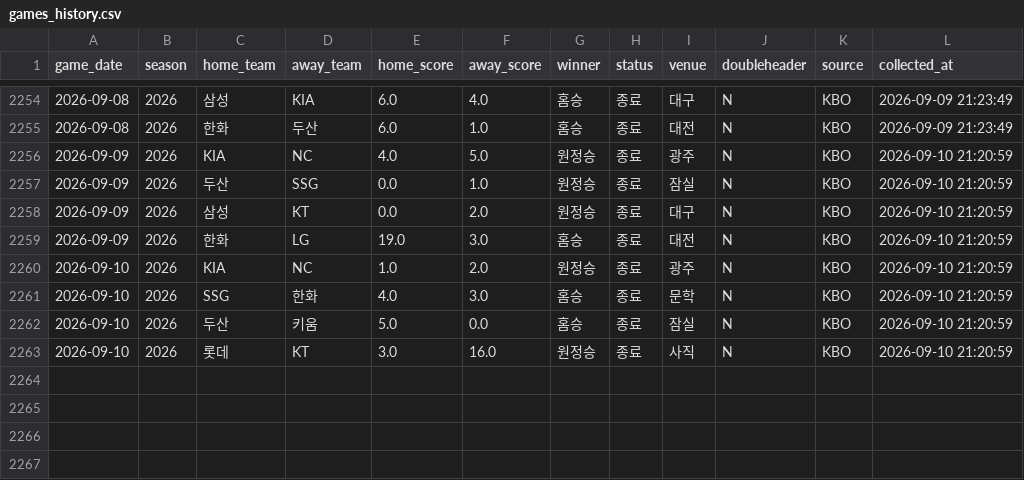
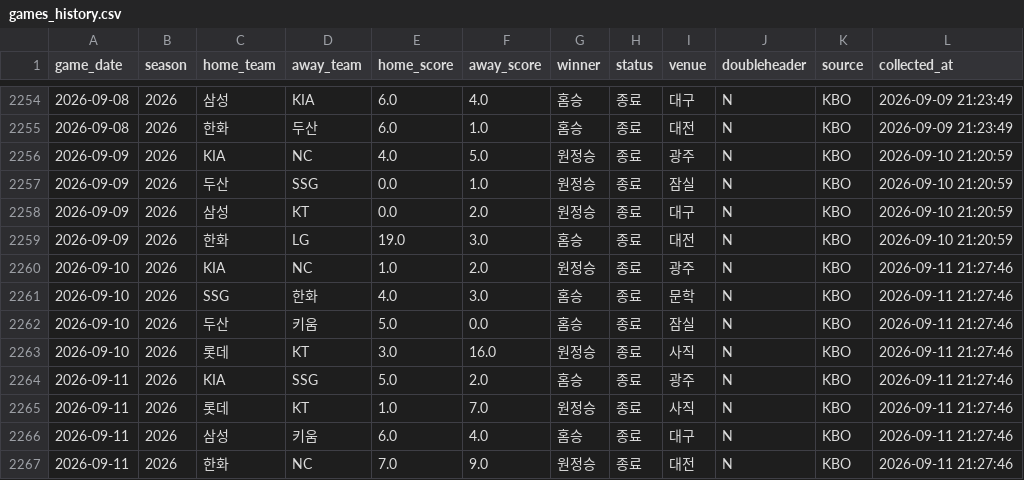
Before and after one commit to limanho001014-create/kbo-predictor-dynamic, a CSV file: data/games_history.csv, drawn as a sheet; only a part is shown, gaps mark what is left out.

```diff
--- a/data/games_history.csv
+++ b/data/games_history.csv
@@ -2259,5 +2259,9 @@
 2026-09-09,2026,한화,LG,19.0,3.0,홈승,종료,대전,N,KBO,2026-09-10 21:20:59
-2026-09-10,2026,KIA,NC,1.0,2.0,원정승,종료,광주,N,KBO,2026-09-10 21:20:59
-2026-09-10,2026,SSG,한화,4.0,3.0,홈승,종료,문학,N,KBO,2026-09-10 21:20:59
-2026-09-10,2026,두산,키움,5.0,0.0,홈승,종료,잠실,N,KBO,2026-09-10 21:20:59
-2026-09-10,2026,롯데,KT,3.0,16.0,원정승,종료,사직,N,KBO,2026-09-10 21:20:59
+2026-09-10,2026,KIA,NC,1.0,2.0,원정승,종료,광주,N,KBO,2026-09-11 21:27:46
+2026-09-10,2026,SSG,한화,4.0,3.0,홈승,종료,문학,N,KBO,2026-09-11 21:27:46
+2026-09-10,2026,두산,키움,5.0,0.0,홈승,종료,잠실,N,KBO,2026-09-11 21:27:46
+2026-09-10,2026,롯데,KT,3.0,16.0,원정승,종료,사직,N,KBO,2026-09-11 21:27:46
+2026-09-11,2026,KIA,SSG,5.0,2.0,홈승,종료,광주,N,KBO,2026-09-11 21:27:46
+2026-09-11,2026,롯데,KT,1.0,7.0,원정승,종료,사직,N,KBO,2026-09-11 21:27:46
+2026-09-11,2026,삼성,키움,6.0,4.0,홈승,종료,대구,N,KBO,2026-09-11 21:27:46
+2026-09-11,2026,한화,NC,7.0,9.0,원정승,종료,대전,N,KBO,2026-09-11 21:27:46
```
Also changed, not shown: data/players_latest_hitter.csv, data/players_latest_pitcher.csv, 7 other files.
